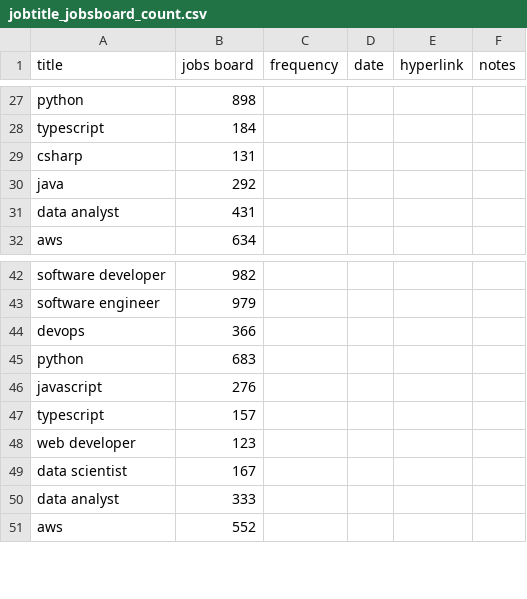
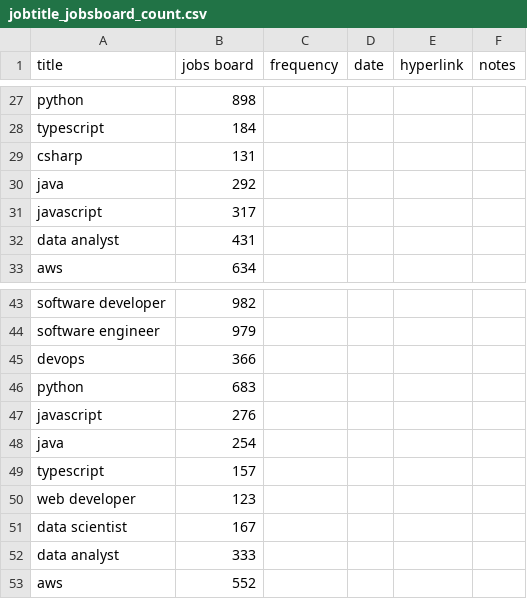
Before and after one commit to lmcrean/research-enterprise-codebases, a CSV file: api/data/manual/jobtitle_jobsboard_count.csv, drawn as a sheet; only a part is shown, gaps mark what is left out; the diff names each change by its address in the sheet, - before the commit and + after, or states it on an @@ line.

Commit message:
Update job title counts and enhance London market report with new sections
- Added 'javascript' and updated 'java' counts in job title statistics for accuracy.
- Introduced new sections in the London market report, including 'Jobs Boards Live Search' and 'Lives Jobs Search', to provide insights on job demand trends.
- Enhanced report clarity with additional visual comparisons and data interpretations.

```diff
--- a/api/data/manual/jobtitle_jobsboard_count.csv
+++ b/api/data/manual/jobtitle_jobsboard_count.csv
+row 31: javascript | 317
+row 48: java | 254
```
Also changed, not shown: 9 other files.
